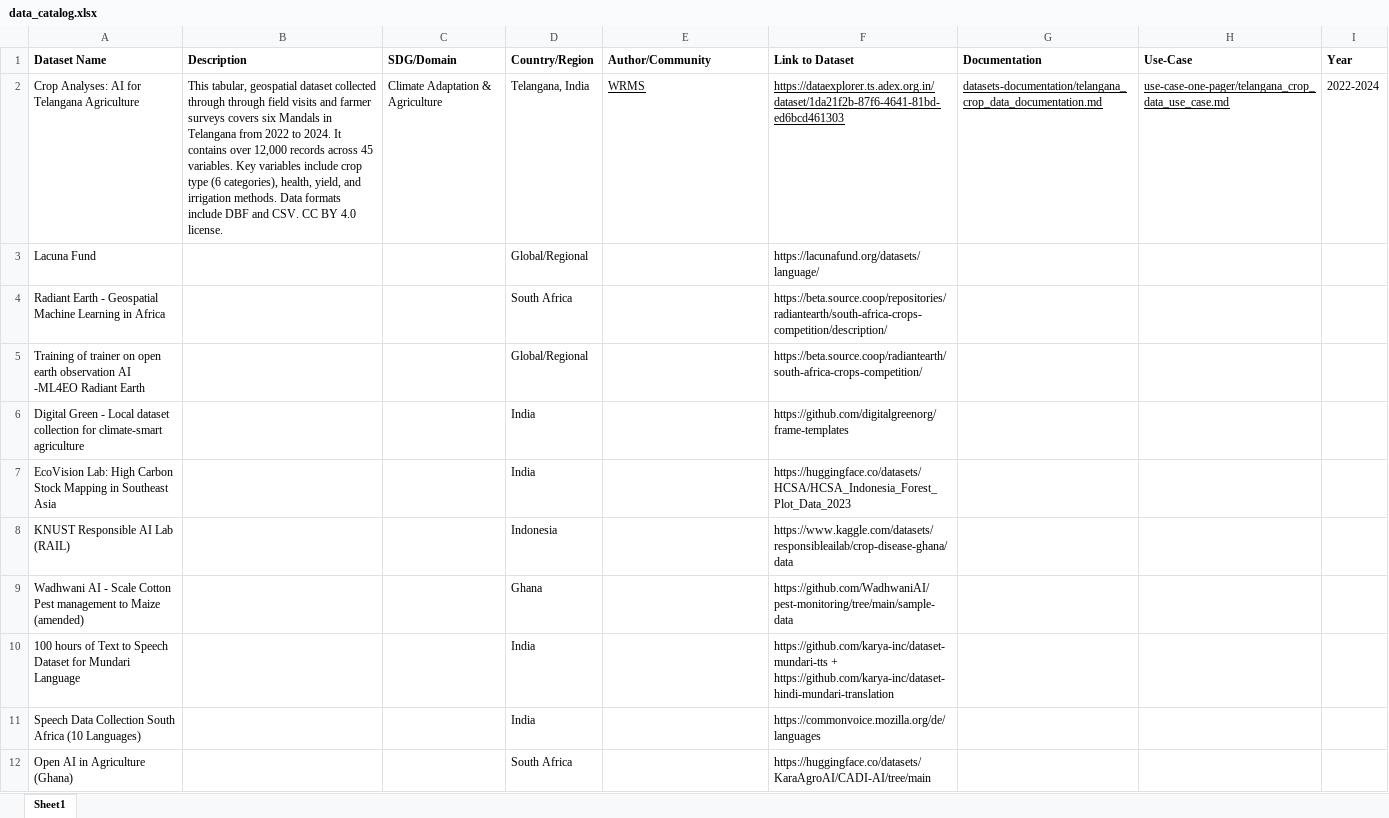
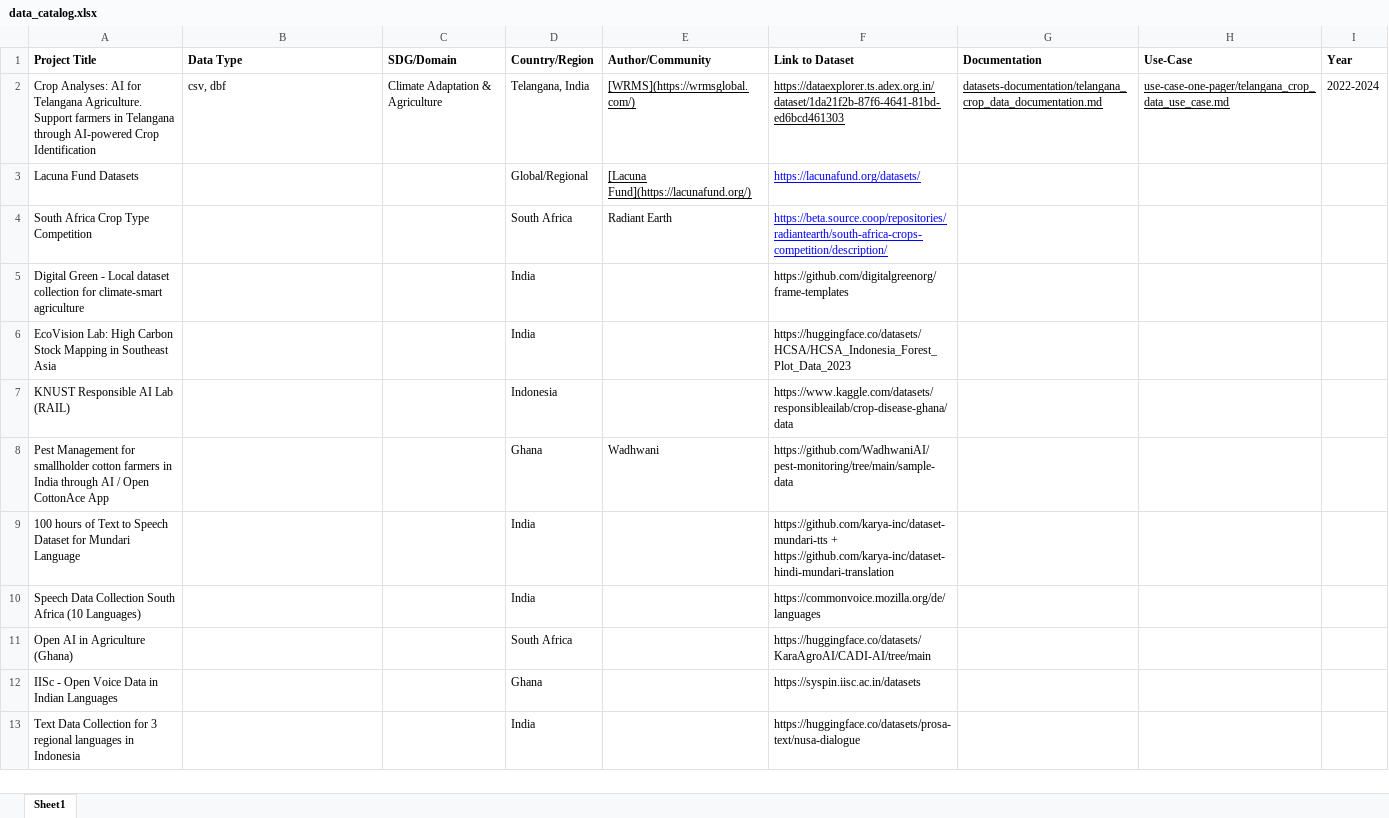
Before and after one commit to Fair-Forward/datasets, an Excel workbook: docs/data_catalog.xlsx, sheet Sheet1, drawn as a sheet; only a part is shown; the shorter side is filled out with more unchanged rows; values as stored, in another font and other column widths than the file's, no borders; removed rows and columns are numbered as before the commit, all else as after; the diff names each change by its address in the sheet, - before the commit and + after, or states it on an @@ line.

Commit message:
updated table

```diff
--- a/docs/data_catalog.xlsx (sheet Sheet1)
+++ b/docs/data_catalog.xlsx (sheet Sheet1)
-A1: Dataset Name
+A1: Project Title
-B1: Description
+B1: Data Type
-A2 (Project Title): …for Telangana Agriculture
+A2 (Project Title): …for Telangana Agriculture. Support farmers in Telangana through AI-powered Crop Identification
-B2 (Data Type): This tabular, geospatial dataset collected through through field visits and farmer surveys covers six Mandals in Telangana from 2022 to 2024. It contains over 12,000 records across 45 variables. Key variables include crop type (6 categories), health, yield, and irrigation methods. Data formats include DBF and CSV. CC BY 4.0 license.
+B2 (Data Type): csv, dbf
-E2 (Author/Community): WRMS
+E2 (Author/Community): [WRMS](https://wrmsglobal.com/)
-row 3: Lacuna Fund |  |  | Global/Regional |  | https://lacunafund.org/datasets/language/
+row 3: Lacuna Fund Datasets |  |  | Global/Regional | [Lacuna Fund](https://lacunafund.org/) | https://lacunafund.org/datasets/
-A4 (Project Title): Radiant Earth - Geospatial Machine Learning in Africa
+A4 (Project Title): South Africa Crop Type Competition
-E4 (Author/Community): (empty)
+E4 (Author/Community): Radiant Earth
@@ F4 underline: off → on, text colour: black → #0000FF @@
-row 5: Training of trainer on open earth observation AI -ML4EO Radiant Earth |  |  | Global/Regional |  | https://beta.source.coop/radiantearth/south-africa-crops-competition/
-A8 (Project Title): Wadhwani AI - Scale Cotton Pest management to Maize (amended)
+A8 (Project Title): Pest Management for smallholder cotton farmers in India through AI / Open CottonAce App
-E8 (Author/Community): (empty)
+E8 (Author/Community): Wadhwani
```
Also changed, not shown: 1 other file.
